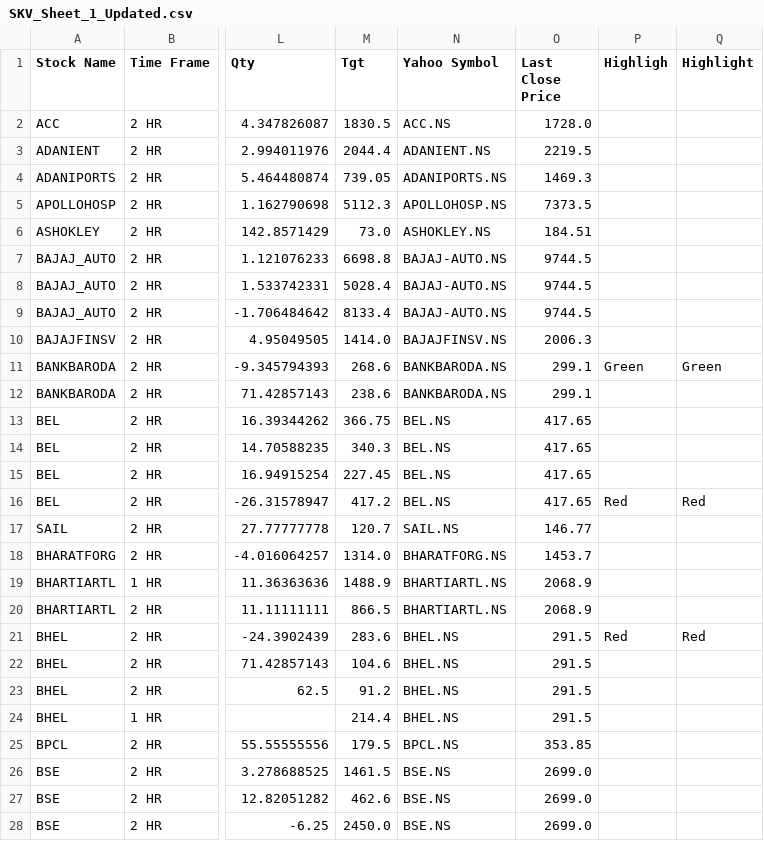
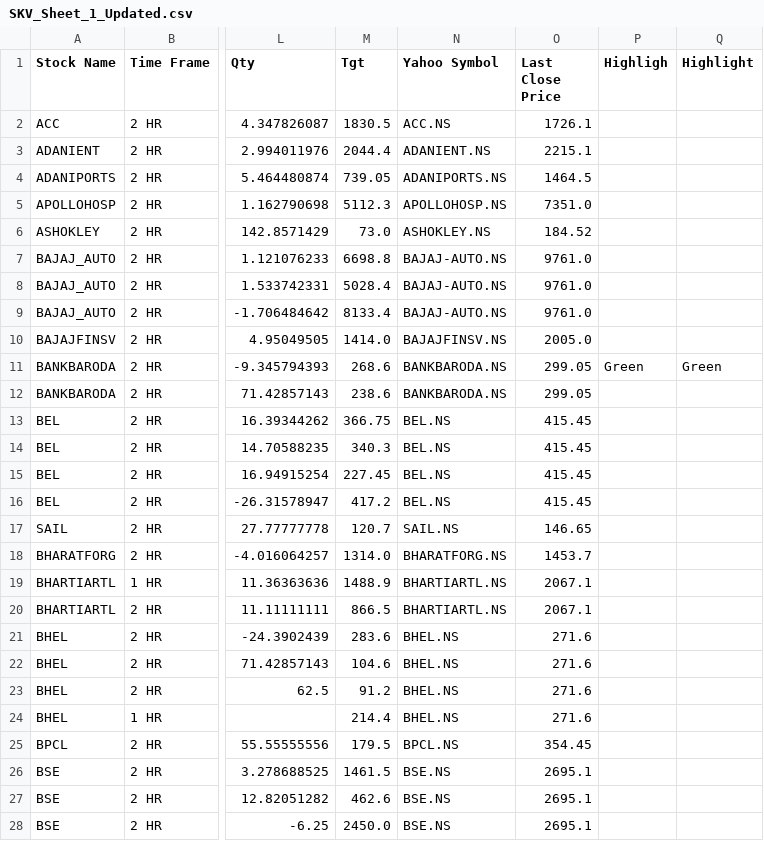
Before and after one commit to prakashmmali2/skv-stock-updater, a CSV file: SKV_Sheet_1_Updated.csv, drawn as a sheet; only a part is shown, gaps mark what is left out; the diff covers the shown part only; the diff names each change by its address in the sheet, - before the commit and + after, or states it on an @@ line.

```diff
--- a/SKV_Sheet_1_Updated.csv
+++ b/SKV_Sheet_1_Updated.csv
-O2 (Last Close Price): 1728.0
+O2 (Last Close Price): 1726.1
-O3 (Last Close Price): 2219.5
+O3 (Last Close Price): 2215.1
-O4 (Last Close Price): 1469.3
+O4 (Last Close Price): 1464.5
-O5 (Last Close Price): 7373.5
+O5 (Last Close Price): 7351.0
-O6 (Last Close Price): 184.51
+O6 (Last Close Price): 184.52
-O7:O9 (Last Close Price): 9744.5
+O7:O9 (Last Close Price): 9761.0
-O10 (Last Close Price): 2006.3
+O10 (Last Close Price): 2005.0
-O11:O12 (Last Close Price): 299.1
+O11:O12 (Last Close Price): 299.05
-O13:O16 (Last Close Price): 417.65
+O13:O16 (Last Close Price): 415.45
-P16 (Highligh): Red
+P16 (Highligh): (empty)
-Q16 (Highlight): Red
+Q16 (Highlight): (empty)
-O17 (Last Close Price): 146.77
+O17 (Last Close Price): 146.65
-O19:O20 (Last Close Price): 2068.9
+O19:O20 (Last Close Price): 2067.1
-O21:O24 (Last Close Price): 291.5
+O21:O24 (Last Close Price): 271.6
-P21 (Highligh): Red
+P21 (Highligh): (empty)
-Q21 (Highlight): Red
+Q21 (Highlight): (empty)
-O25 (Last Close Price): 353.85
+O25 (Last Close Price): 354.45
-O26:O28 (Last Close Price): 2699.0
+O26:O28 (Last Close Price): 2695.1
```
Also changed, not shown: 124 edited cells elsewhere in this file.
